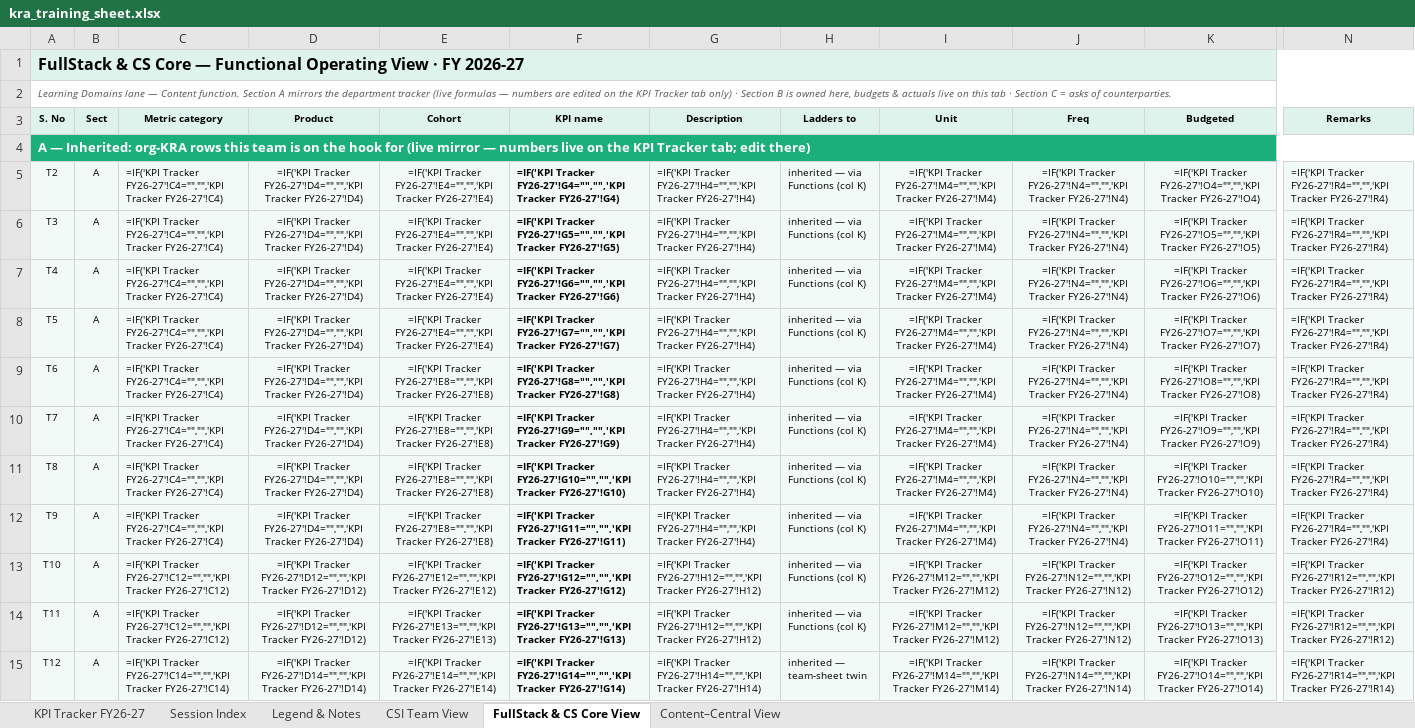
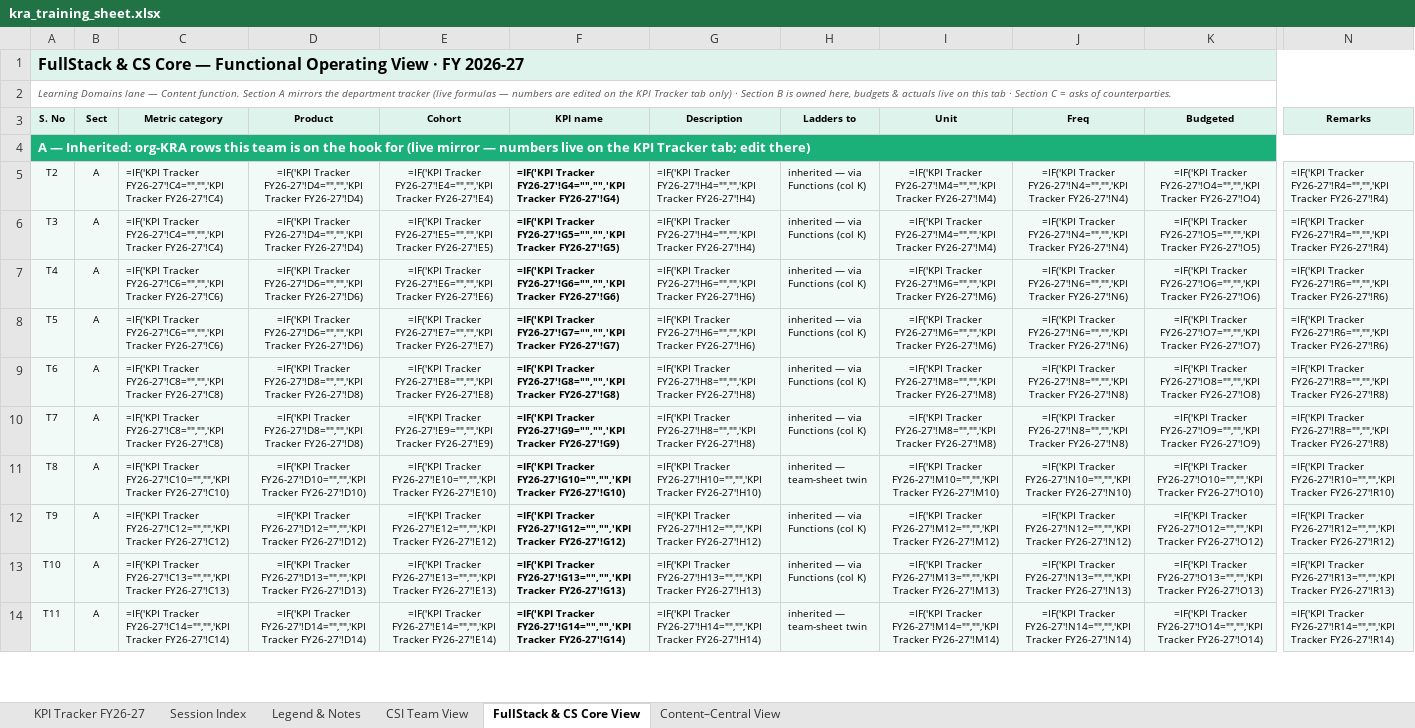
Before and after one commit to pavangangireddy2-max/open_acp, an Excel workbook: docs/handoff/artifacts/kra_training_sheet.xlsx, sheet FullStack & CS Core View, drawn as a sheet; only a part is shown, gaps mark what is left out; values as stored, in another font and other column widths than the file's, no borders; formulas without a stored value are shown as written; removed rows and columns are numbered as before the commit, all else as after; rows hold the shown columns only; the diff covers the shown part only; the diff names each change by its address in the sheet, - before the commit and + after, or states it on an @@ line.

```diff
--- a/docs/handoff/artifacts/kra_training_sheet.xlsx (sheet FullStack & CS Core View)
+++ b/docs/handoff/artifacts/kra_training_sheet.xlsx (sheet FullStack & CS Core View)
-E6 (Cohort): =IF('KPI Tracker FY26-27'!E4="","",'KPI Tracker FY26-27'!E4)
+E6 (Cohort): =IF('KPI Tracker FY26-27'!E5="","",'KPI Tracker FY26-27'!E5)
-C7:C8 (Metric category): =IF('KPI Tracker FY26-27'!C4="","",'KPI Tracker FY26-27'!C4)
+C7:C8 (Metric category): =IF('KPI Tracker FY26-27'!C6="","",'KPI Tracker FY26-27'!C6)
-D7:D8 (Product): =IF('KPI Tracker FY26-27'!D4="","",'KPI Tracker FY26-27'!D4)
+D7:D8 (Product): =IF('KPI Tracker FY26-27'!D6="","",'KPI Tracker FY26-27'!D6)
-E7 (Cohort): =IF('KPI Tracker FY26-27'!E4="","",'KPI Tracker FY26-27'!E4)
+E7 (Cohort): =IF('KPI Tracker FY26-27'!E6="","",'KPI Tracker FY26-27'!E6)
-G7:G8 (Description): =IF('KPI Tracker FY26-27'!H4="","",'KPI Tracker FY26-27'!H4)
+G7:G8 (Description): =IF('KPI Tracker FY26-27'!H6="","",'KPI Tracker FY26-27'!H6)
-I7:I8 (Unit): =IF('KPI Tracker FY26-27'!M4="","",'KPI Tracker FY26-27'!M4)
+I7:I8 (Unit): =IF('KPI Tracker FY26-27'!M6="","",'KPI Tracker FY26-27'!M6)
-J7:J8 (Freq): =IF('KPI Tracker FY26-27'!N4="","",'KPI Tracker FY26-27'!N4)
+J7:J8 (Freq): =IF('KPI Tracker FY26-27'!N6="","",'KPI Tracker FY26-27'!N6)
-N7:N8 (Remarks): =IF('KPI Tracker FY26-27'!R4="","",'KPI Tracker FY26-27'!R4)
+N7:N8 (Remarks): =IF('KPI Tracker FY26-27'!R6="","",'KPI Tracker FY26-27'!R6)
-E8 (Cohort): =IF('KPI Tracker FY26-27'!E4="","",'KPI Tracker FY26-27'!E4)
+E8 (Cohort): =IF('KPI Tracker FY26-27'!E7="","",'KPI Tracker FY26-27'!E7)
-C9:C10 (Metric category): =IF('KPI Tracker FY26-27'!C4="","",'KPI Tracker FY26-27'!C4)
+C9:C10 (Metric category): =IF('KPI Tracker FY26-27'!C8="","",'KPI Tracker FY26-27'!C8)
-D9:D10 (Product): =IF('KPI Tracker FY26-27'!D4="","",'KPI Tracker FY26-27'!D4)
+D9:D10 (Product): =IF('KPI Tracker FY26-27'!D8="","",'KPI Tracker FY26-27'!D8)
-G9:G10 (Description): =IF('KPI Tracker FY26-27'!H4="","",'KPI Tracker FY26-27'!H4)
+G9:G10 (Description): =IF('KPI Tracker FY26-27'!H8="","",'KPI Tracker FY26-27'!H8)
-I9:I10 (Unit): =IF('KPI Tracker FY26-27'!M4="","",'KPI Tracker FY26-27'!M4)
+I9:I10 (Unit): =IF('KPI Tracker FY26-27'!M8="","",'KPI Tracker FY26-27'!M8)
-J9:J10 (Freq): =IF('KPI Tracker FY26-27'!N4="","",'KPI Tracker FY26-27'!N4)
+J9:J10 (Freq): =IF('KPI Tracker FY26-27'!N8="","",'KPI Tracker FY26-27'!N8)
-N9:N10 (Remarks): =IF('KPI Tracker FY26-27'!R4="","",'KPI Tracker FY26-27'!R4)
+N9:N10 (Remarks): =IF('KPI Tracker FY26-27'!R8="","",'KPI Tracker FY26-27'!R8)
-E10 (Cohort): =IF('KPI Tracker FY26-27'!E8="","",'KPI Tracker FY26-27'!E8)
+E10 (Cohort): =IF('KPI Tracker FY26-27'!E9="","",'KPI Tracker FY26-27'!E9)
-C11 (Metric category): =IF('KPI Tracker FY26-27'!C4="","",'KPI Tracker FY26-27'!C4)
+C11 (Metric category): =IF('KPI Tracker FY26-27'!C10="","",'KPI Tracker FY26-27'!C10)
-D11 (Product): =IF('KPI Tracker FY26-27'!D4="","",'KPI Tracker FY26-27'!D4)
+D11 (Product): =IF('KPI Tracker FY26-27'!D10="","",'KPI Tracker FY26-27'!D10)
-E11 (Cohort): =IF('KPI Tracker FY26-27'!E8="","",'KPI Tracker FY26-27'!E8)
+E11 (Cohort): =IF('KPI Tracker FY26-27'!E10="","",'KPI Tracker FY26-27'!E10)
-G11 (Description): =IF('KPI Tracker FY26-27'!H4="","",'KPI Tracker FY26-27'!H4)
+G11 (Description): =IF('KPI Tracker FY26-27'!H10="","",'KPI Tracker FY26-27'!H10)
-H11 (Ladders to): inherited — via Functions (col K)
+H11 (Ladders to): inherited — team-sheet twin
-I11 (Unit): =IF('KPI Tracker FY26-27'!M4="","",'KPI Tracker FY26-27'!M4)
+I11 (Unit): =IF('KPI Tracker FY26-27'!M10="","",'KPI Tracker FY26-27'!M10)
-J11 (Freq): =IF('KPI Tracker FY26-27'!N4="","",'KPI Tracker FY26-27'!N4)
+J11 (Freq): =IF('KPI Tracker FY26-27'!N10="","",'KPI Tracker FY26-27'!N10)
-N11 (Remarks): =IF('KPI Tracker FY26-27'!R4="","",'KPI Tracker FY26-27'!R4)
+N11 (Remarks): =IF('KPI Tracker FY26-27'!R10="","",'KPI Tracker FY26-27'!R10)
-row 12: T9 | A | =IF('KPI Tracker FY26-27'!C4="","",'KPI Tracker FY26-27'!C4) | =IF('KPI Tracker FY26-27'!D4="","",'KPI Tracker FY26-27'!D4) | =IF('KPI Tracker FY26-27'!E8="","",'KPI Tracker FY26-27'!E8) | =IF('KPI Tracker FY26-27'!G11="","",'KPI Tracker FY26-27'!G11) | =IF('KPI Tracker FY26-27'!H4="","",'KPI Tracker FY26-27'!H4) | inherited — via Functions (col K) | =IF('KPI Tracker FY26-27'!M4="","",'KPI Tracker FY26-27'!M4) | =IF('KPI Tracker FY26-27'!N4="","",'KPI Tracker FY26-27'!N4) | =IF('KPI Tracker FY26-27'!O11="","",'KPI Tracker FY26-27'!O11) | =IF('KPI Tracker FY26-27'!R4="","",'KPI Tracker FY26-27'!R4)
@@ column A (S. No) renumbered between rows 12 and 19 @@
-C13 (Metric category): =IF('KPI Tracker FY26-27'!C12="","",'KPI Tracker FY26-27'!C12)
+C13 (Metric category): =IF('KPI Tracker FY26-27'!C13="","",'KPI Tracker FY26-27'!C13)
-D13 (Product): =IF('KPI Tracker FY26-27'!D12="","",'KPI Tracker FY26-27'!D12)
+D13 (Product): =IF('KPI Tracker FY26-27'!D13="","",'KPI Tracker FY26-27'!D13)
-G13 (Description): =IF('KPI Tracker FY26-27'!H12="","",'KPI Tracker FY26-27'!H12)
+G13 (Description): =IF('KPI Tracker FY26-27'!H13="","",'KPI Tracker FY26-27'!H13)
-I13 (Unit): =IF('KPI Tracker FY26-27'!M12="","",'KPI Tracker FY26-27'!M12)
+I13 (Unit): =IF('KPI Tracker FY26-27'!M13="","",'KPI Tracker FY26-27'!M13)
-J13 (Freq): =IF('KPI Tracker FY26-27'!N12="","",'KPI Tracker FY26-27'!N12)
+J13 (Freq): =IF('KPI Tracker FY26-27'!N13="","",'KPI Tracker FY26-27'!N13)
-N13 (Remarks): =IF('KPI Tracker FY26-27'!R12="","",'KPI Tracker FY26-27'!R12)
+N13 (Remarks): =IF('KPI Tracker FY26-27'!R13="","",'KPI Tracker FY26-27'!R13)
```
Also changed, not shown: 3 removed rows and 80 edited cells elsewhere in this sheet, sheet CSI Team View, sheet KPI Tracker FY26-27, sheet Session Index, sheet Content–Central View, sheet Legend & Notes, hidden cells, docs/handoff/artifacts/role_cards.xlsx, 13 other files.
